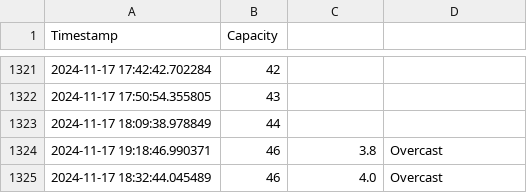
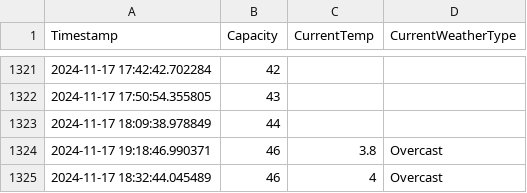
Before and after one commit to liamjosephnolan/ki_webfetch, a CSV file: ki_current_capacity_log.csv, drawn as a sheet; only a part is shown, gaps mark what is left out; the diff names each change by its address in the sheet, - before the commit and + after, or states it on an @@ line.

```diff
--- a/ki_current_capacity_log.csv
+++ b/ki_current_capacity_log.csv
-C1: (empty)
+C1: CurrentTemp
-D1: (empty)
+D1: CurrentWeatherType
-C1325 (CurrentTemp): 4.0
+C1325 (CurrentTemp): 4
```
Also changed, not shown: 1 other file.
